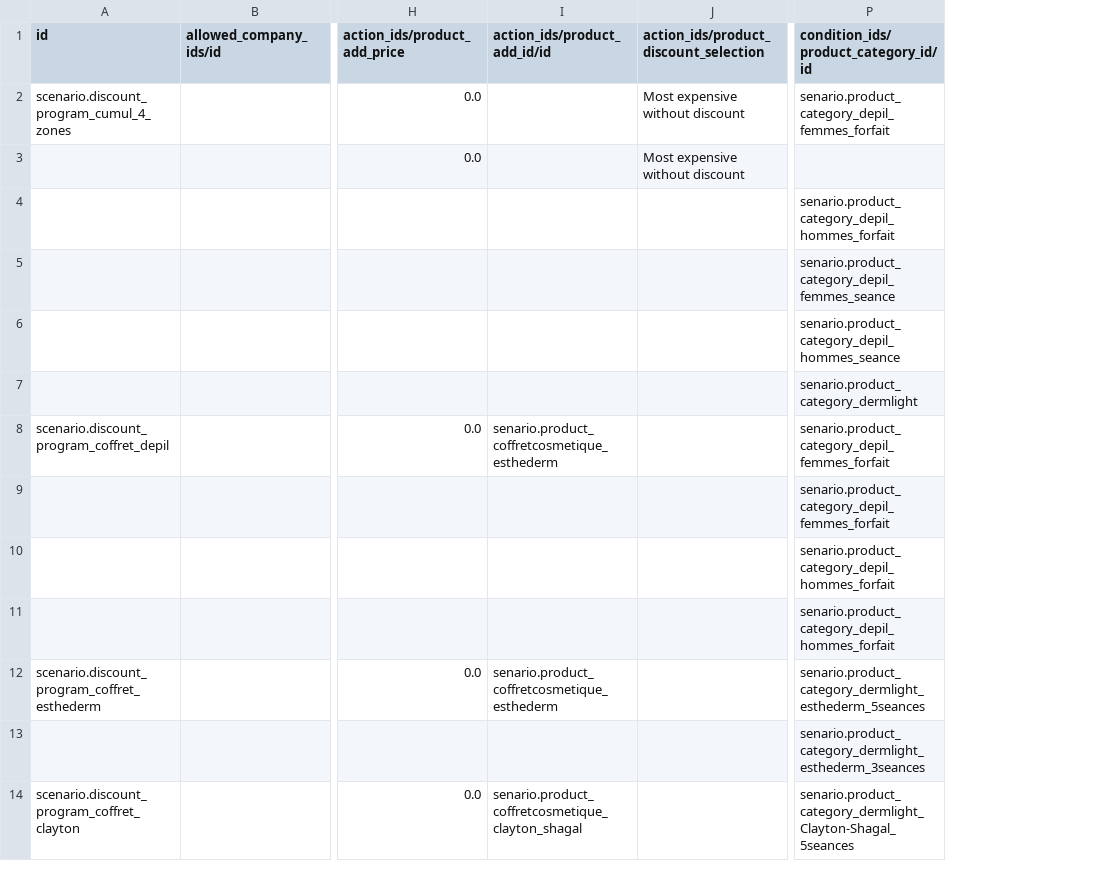
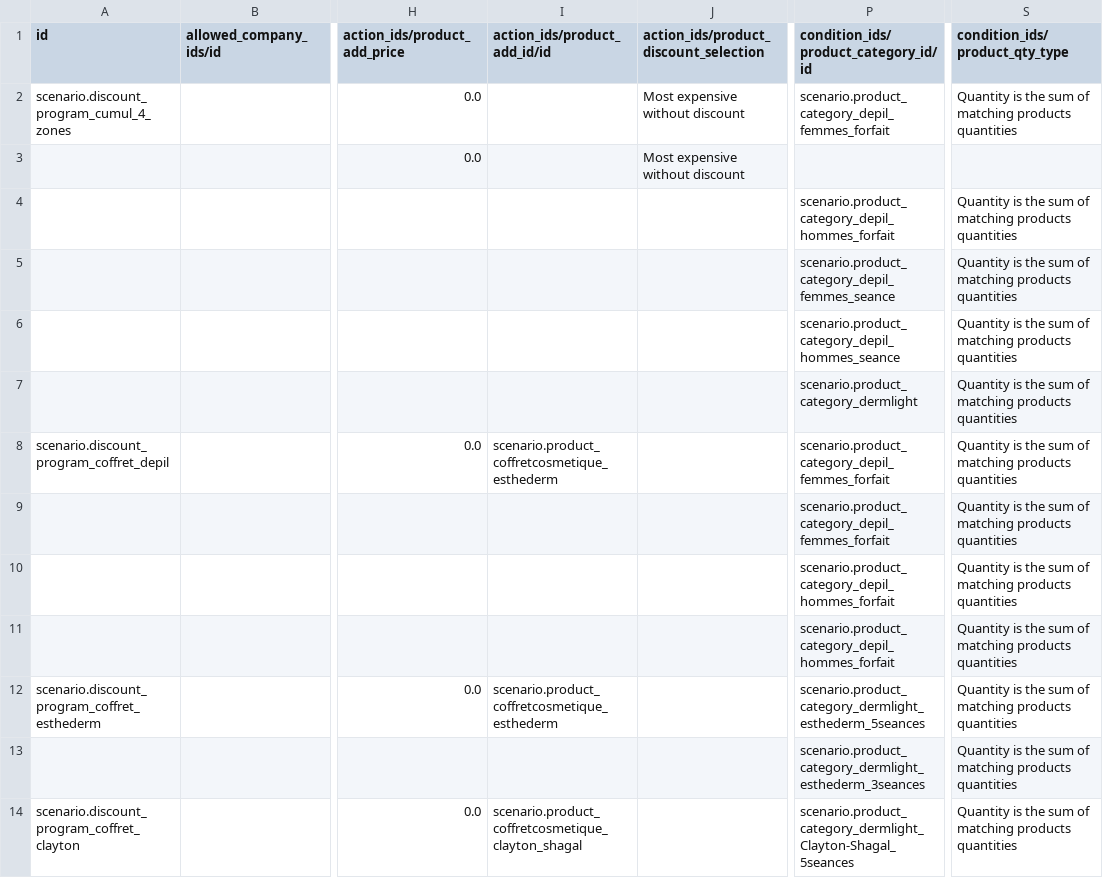
Before and after one commit to yankinmax/web, a CSV file: odoo/data/setup/sale.discount.program.csv, drawn as a sheet; only a part is shown, gaps mark what is left out; the diff covers the shown part only; the diff names each change by its address in the sheet, - before the commit and + after, or states it on an @@ line.

```diff
--- a/odoo/data/setup/sale.discount.program.csv
+++ b/odoo/data/setup/sale.discount.program.csv
+column S (condition_ids/product_qty_type), rows 2-14: Quantity is the sum of matching products quantities |  | Quantity is the sum of matching products quantities | Quantity is the sum of matching products quantities | Quantity is the sum of matching products quantities | Quantity is the sum of matching products quantities | Quantity is the sum of matching products quantities | Quantity is the sum of matching products quantities | Quantity is the sum of matching products quantities | Quantity is the sum of matching products quantities | Quantity is the sum of matching products quantities | Quantity is the sum of matching products quantities | Quantity is the sum of matching products quantities
-P2: senario.product_category_depil_femmes_forfait
+P2: scenario.product_category_depil_femmes_forfait
-P4: senario.product_category_depil_hommes_forfait
+P4: scenario.product_category_depil_hommes_forfait
-P5: senario.product_category_depil_femmes_seance
+P5: scenario.product_category_depil_femmes_seance
-P6: senario.product_category_depil_hommes_seance
+P6: scenario.product_category_depil_hommes_seance
-P7: senario.product_category_dermlight
+P7: scenario.product_category_dermlight
-I8 (action_ids/product_add_id/id): senario.product_coffretcosmetique_esthederm
+I8 (action_ids/product_add_id/id): scenario.product_coffretcosmetique_esthederm
-P8:P9: senario.product_category_depil_femmes_forfait
+P8:P9: scenario.product_category_depil_femmes_forfait
-P10:P11: senario.product_category_depil_hommes_forfait
+P10:P11: scenario.product_category_depil_hommes_forfait
-I12 (action_ids/product_add_id/id): senario.product_coffretcosmetique_esthederm
+I12 (action_ids/product_add_id/id): scenario.product_coffretcosmetique_esthederm
-P12: senario.product_category_dermlight_esthederm_5seances
+P12: scenario.product_category_dermlight_esthederm_5seances
-P13: senario.product_category_dermlight_esthederm_3seances
+P13: scenario.product_category_dermlight_esthederm_3seances
-I14 (action_ids/product_add_id/id): senario.product_coffretcosmetique_clayton_shagal
+I14 (action_ids/product_add_id/id): scenario.product_coffretcosmetique_clayton_shagal
-P14: senario.product_category_dermlight_Clayton-Shagal_5seances
+P14: scenario.product_category_dermlight_Clayton-Shagal_5seances
```
Also changed, not shown: 11 edited cells elsewhere in this file, odoo/data/setup/product.category.csv, odoo/data/setup/product.csv, 3 other files.
